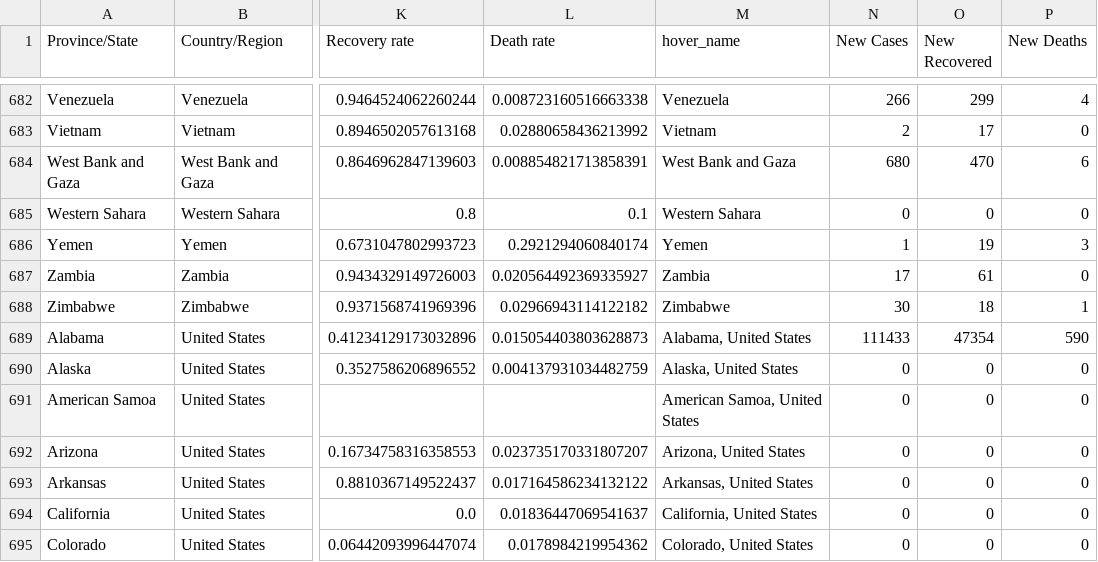
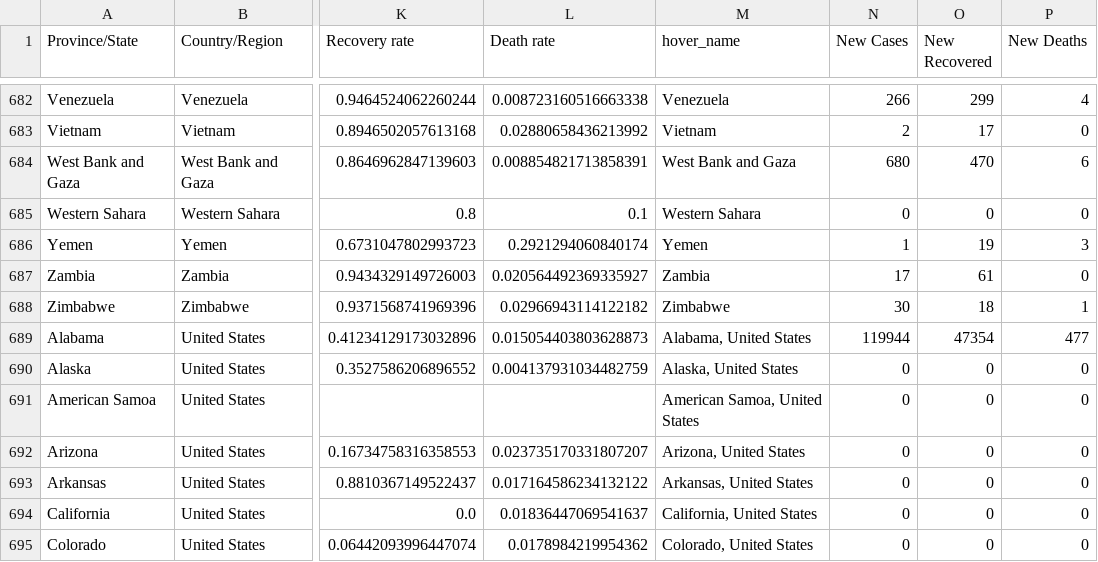
Before and after one commit to nitinai/coronavirus_dash, a CSV file: data/world_latest.csv, drawn as a sheet; only a part is shown, gaps mark what is left out; the diff names each change by its address in the sheet, - before the commit and + after, or states it on an @@ line.

```diff
--- a/data/world_latest.csv
+++ b/data/world_latest.csv
-N689 (New Cases): 111433
+N689 (New Cases): 119944
-P689 (New Deaths): 590
+P689 (New Deaths): 477
```
Also changed, not shown: data/confirmed_global.csv, data/deaths_global.csv, 2 other files.
